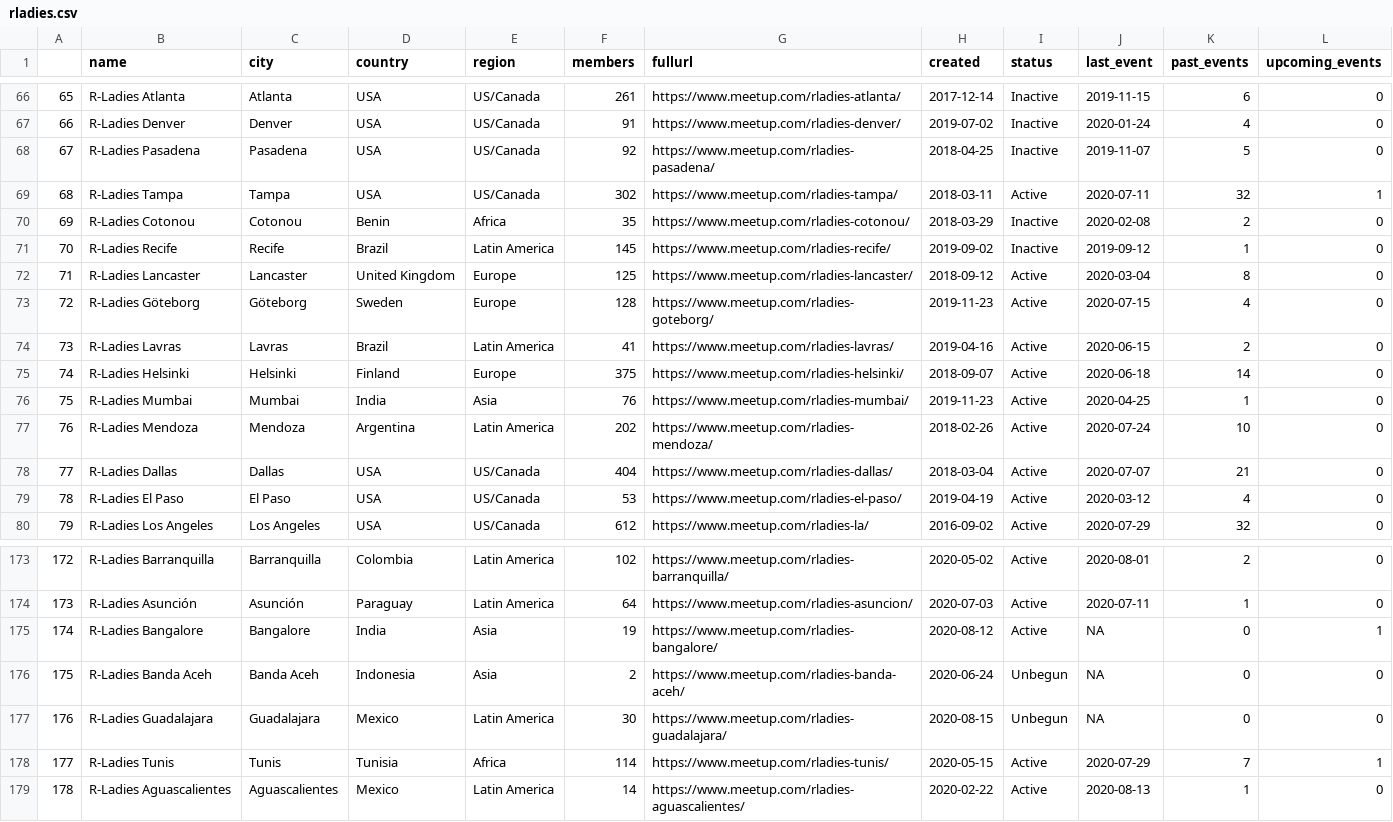
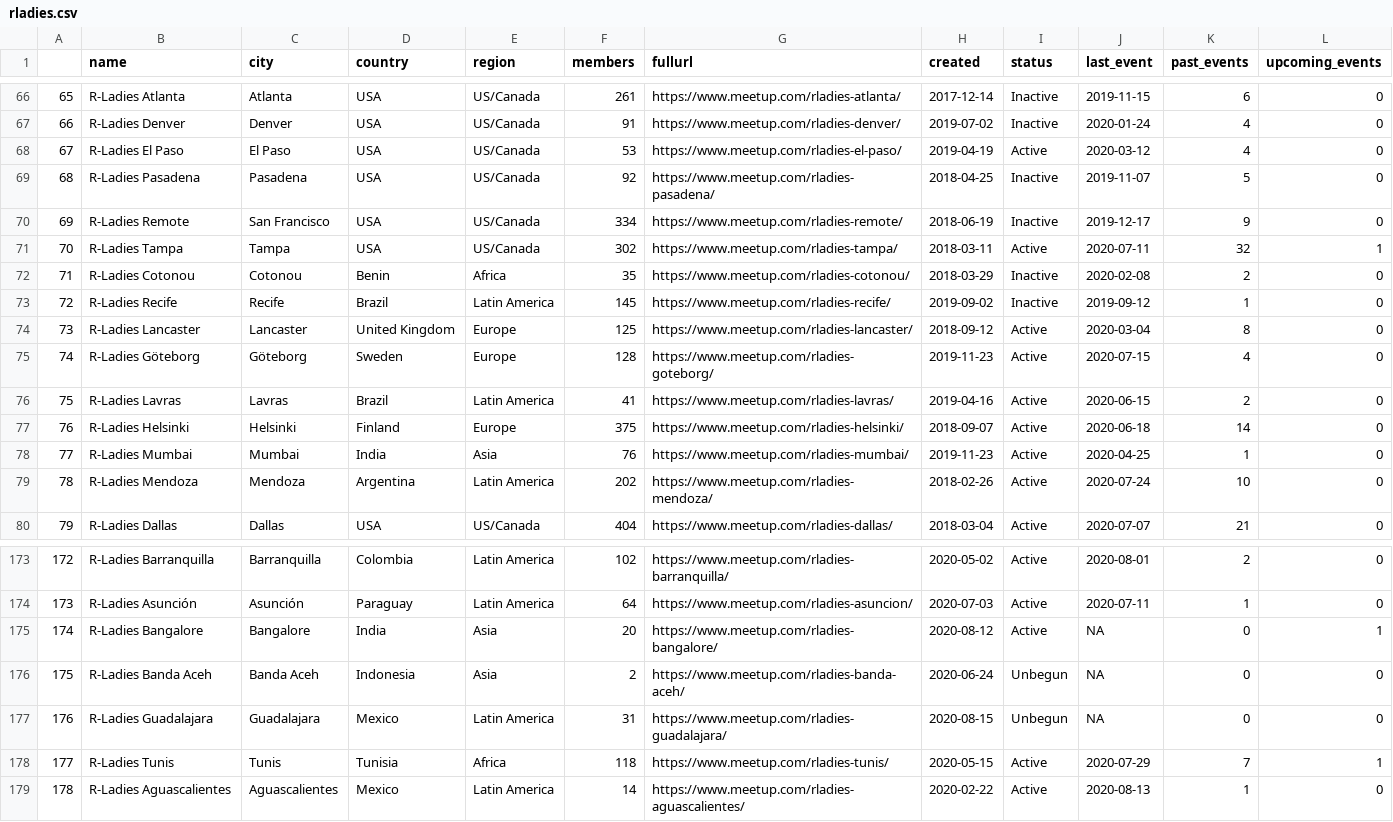
Before and after one commit to benubah/r-community-explorer, a CSV file: docs/data/rladies.csv, drawn as a sheet; only a part is shown, gaps mark what is left out; the diff covers the shown part only.

```diff
--- a/docs/data/rladies.csv
+++ b/docs/data/rladies.csv
@@ -67,14 +67,14 @@
 "66","R-Ladies Denver","Denver","USA","US/Canada",91,"https://www.meetup.com/rladies-denver/",2019-07-02,"Inactive",2020-01-24,4,0
-"67","R-Ladies Pasadena","Pasadena","USA","US/Canada",92,"https://www.meetup.com/rladies-pasadena/",2018-04-25,"Inactive",2019-11-07,5,0
-"68","R-Ladies Tampa","Tampa","USA","US/Canada",302,"https://www.meetup.com/rladies-tampa/",2018-03-11,"Active",2020-07-11,32,1
-"69","R-Ladies Cotonou","Cotonou","Benin","Africa",35,"https://www.meetup.com/rladies-cotonou/",2018-03-29,"Inactive",2020-02-08,2,0
-"70","R-Ladies Recife","Recife","Brazil","Latin America",145,"https://www.meetup.com/rladies-recife/",2019-09-02,"Inactive",2019-09-12,1,0
-"71","R-Ladies Lancaster","Lancaster","United Kingdom","Europe",125,"https://www.meetup.com/rladies-lancaster/",2018-09-12,"Active",2020-03-04,8,0
-"72","R-Ladies Göteborg","Göteborg","Sweden","Europe",128,"https://www.meetup.com/rladies-goteborg/",2019-11-23,"Active",2020-07-15,4,0
-"73","R-Ladies Lavras","Lavras","Brazil","Latin America",41,"https://www.meetup.com/rladies-lavras/",2019-04-16,"Active",2020-06-15,2,0
-"74","R-Ladies Helsinki","Helsinki","Finland","Europe",375,"https://www.meetup.com/rladies-helsinki/",2018-09-07,"Active",2020-06-18,14,0
-"75","R-Ladies Mumbai","Mumbai","India","Asia",76,"https://www.meetup.com/rladies-mumbai/",2019-11-23,"Active",2020-04-25,1,0
-"76","R-Ladies Mendoza","Mendoza","Argentina","Latin America",202,"https://www.meetup.com/rladies-mendoza/",2018-02-26,"Active",2020-07-24,10,0
-"77","R-Ladies Dallas","Dallas","USA","US/Canada",404,"https://www.meetup.com/rladies-dallas/",2018-03-04,"Active",2020-07-07,21,0
-"78","R-Ladies El Paso","El Paso","USA","US/Canada",53,"https://www.meetup.com/rladies-el-paso/",2019-04-19,"Active",2020-03-12,4,0
-"79","R-Ladies Los Angeles","Los Angeles","USA","US/Canada",612,"https://www.meetup.com/rladies-la/",2016-09-02,"Active",2020-07-29,32,0
+"67","R-Ladies El Paso","El Paso","USA","US/Canada",53,"https://www.meetup.com/rladies-el-paso/",2019-04-19,"Active",2020-03-12,4,0
+"68","R-Ladies Pasadena","Pasadena","USA","US/Canada",92,"https://www.meetup.com/rladies-pasadena/",2018-04-25,"Inactive",2019-11-07,5,0
+"69","R-Ladies Remote","San Francisco","USA","US/Canada",334,"https://www.meetup.com/rladies-remote/",2018-06-19,"Inactive",2019-12-17,9,0
+"70","R-Ladies Tampa","Tampa","USA","US/Canada",302,"https://www.meetup.com/rladies-tampa/",2018-03-11,"Active",2020-07-11,32,1
+"71","R-Ladies Cotonou","Cotonou","Benin","Africa",35,"https://www.meetup.com/rladies-cotonou/",2018-03-29,"Inactive",2020-02-08,2,0
+"72","R-Ladies Recife","Recife","Brazil","Latin America",145,"https://www.meetup.com/rladies-recife/",2019-09-02,"Inactive",2019-09-12,1,0
+"73","R-Ladies Lancaster","Lancaster","United Kingdom","Europe",125,"https://www.meetup.com/rladies-lancaster/",2018-09-12,"Active",2020-03-04,8,0
+"74","R-Ladies Göteborg","Göteborg","Sweden","Europe",128,"https://www.meetup.com/rladies-goteborg/",2019-11-23,"Active",2020-07-15,4,0
+"75","R-Ladies Lavras","Lavras","Brazil","Latin America",41,"https://www.meetup.com/rladies-lavras/",2019-04-16,"Active",2020-06-15,2,0
+"76","R-Ladies Helsinki","Helsinki","Finland","Europe",375,"https://www.meetup.com/rladies-helsinki/",2018-09-07,"Active",2020-06-18,14,0
+"77","R-Ladies Mumbai","Mumbai","India","Asia",76,"https://www.meetup.com/rladies-mumbai/",2019-11-23,"Active",2020-04-25,1,0
+"78","R-Ladies Mendoza","Mendoza","Argentina","Latin America",202,"https://www.meetup.com/rladies-mendoza/",2018-02-26,"Active",2020-07-24,10,0
+"79","R-Ladies Dallas","Dallas","USA","US/Canada",404,"https://www.meetup.com/rladies-dallas/",2018-03-04,"Active",2020-07-07,21,0
@@ -174,6 +174,6 @@
 "173","R-Ladies Asunción","Asunción","Paraguay","Latin America",64,"https://www.meetup.com/rladies-asuncion/",2020-07-03,"Active",2020-07-11,1,0
-"174","R-Ladies Bangalore","Bangalore","India","Asia",19,"https://www.meetup.com/rladies-bangalore/",2020-08-12,"Active",NA,0,1
+"174","R-Ladies Bangalore","Bangalore","India","Asia",20,"https://www.meetup.com/rladies-bangalore/",2020-08-12,"Active",NA,0,1
 "175","R-Ladies Banda Aceh","Banda Aceh","Indonesia","Asia",2,"https://www.meetup.com/rladies-banda-aceh/",2020-06-24,"Unbegun",NA,0,0
-"176","R-Ladies Guadalajara","Guadalajara","Mexico","Latin America",30,"https://www.meetup.com/rladies-guadalajara/",2020-08-15,"Unbegun",NA,0,0
-"177","R-Ladies Tunis","Tunis","Tunisia","Africa",114,"https://www.meetup.com/rladies-tunis/",2020-05-15,"Active",2020-07-29,7,1
+"176","R-Ladies Guadalajara","Guadalajara","Mexico","Latin America",31,"https://www.meetup.com/rladies-guadalajara/",2020-08-15,"Unbegun",NA,0,0
+"177","R-Ladies Tunis","Tunis","Tunisia","Africa",118,"https://www.meetup.com/rladies-tunis/",2020-05-15,"Active",2020-07-29,7,1
 "178","R-Ladies Aguascalientes","Aguascalientes","Mexico","Latin America",14,"https://www.meetup.com/rladies-aguascalientes/",2020-02-22,"Active",2020-08-13,1,0
```
Also changed, not shown: 2 added rows, 2 removed rows and 65 edited cells elsewhere in this file, docs/data/rugs.csv, 5 other files.
